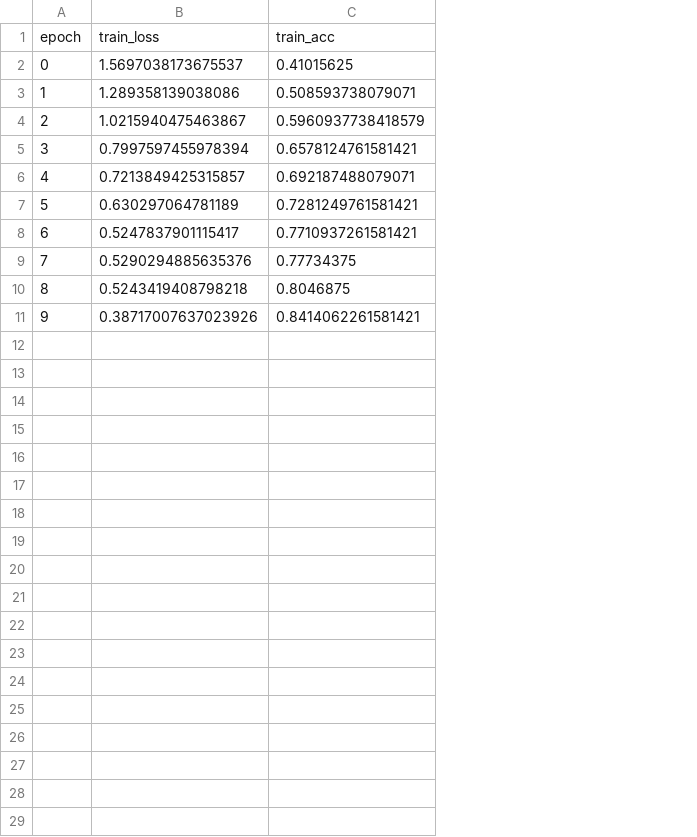
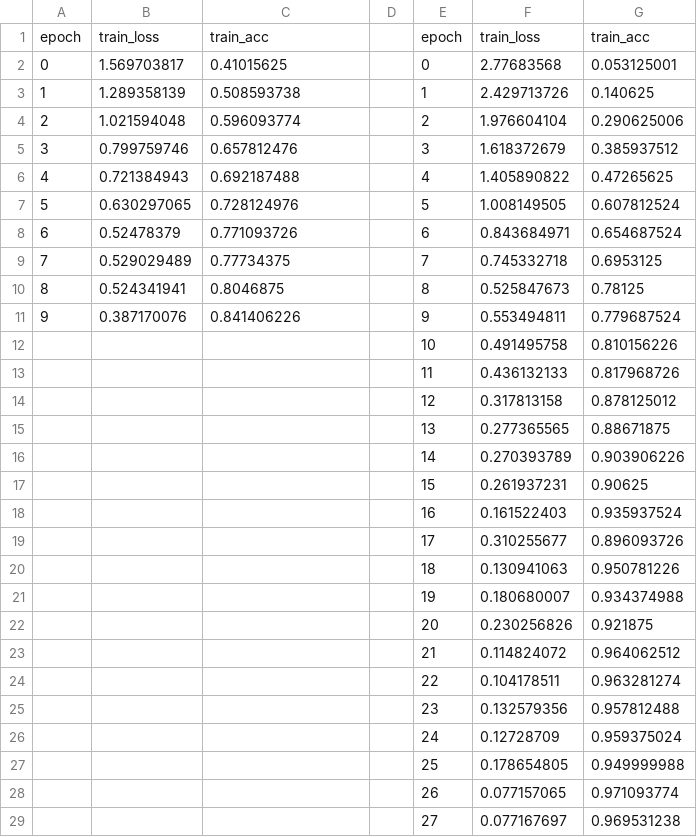
Before and after one commit to VinayFaria/M.Tech-CSP_PGP, a CSV file: FEIS dataset/codes/model_history/model_acc_loss_3.csv, drawn as a sheet; only a part is shown; removed rows and columns are numbered as before the commit, all else as after; the diff covers the shown part only; the diff names each change by its address in the sheet, - before the commit and + after, or states it on an @@ line.

Commit message:
history of loss and accuracy for executing code multiple times

```diff
--- a/FEIS dataset/codes/model_history/model_acc_loss_3.csv
+++ b/FEIS dataset/codes/model_history/model_acc_loss_3.csv
-column B, rows 1-11: train_loss | 1.5697038173675537 | 1.289358139038086 | 1.0215940475463867 | 0.7997597455978394 | 0.7213849425315857 | 0.630297064781189 | 0.5247837901115417 | 0.5290294885635376 | 0.5243419408798218 | 0.38717007637023926
+column B, rows 1-11: train_loss | 1.569703817 | 1.289358139 | 1.021594048 | 0.799759746 | 0.721384943 | 0.630297065 | 0.52478379 | 0.529029489 | 0.524341941 | 0.387170076
+column D, empty
+column E, rows 1-11: epoch | 0 | 1 | 2 | 3 | 4 | 5 | 6 | 7 | 8 | 9
+column F, rows 1-11: train_loss | 2.77683568 | 2.429713726 | 1.976604104 | 1.618372679 | 1.405890822 | 1.008149505 | 0.843684971 | 0.745332718 | 0.525847673 | 0.553494811
+column G, rows 1-11: train_acc | 0.053125001 | 0.140625 | 0.290625006 | 0.385937512 | 0.47265625 | 0.607812524 | 0.654687524 | 0.6953125 | 0.78125 | 0.779687524
-C3: 0.508593738079071
+C3: 0.508593738
-C4: 0.5960937738418579
+C4: 0.596093774
-C5: 0.6578124761581421
+C5: 0.657812476
-C6: 0.692187488079071
+C6: 0.692187488
-C7: 0.7281249761581421
+C7: 0.728124976
-C8: 0.7710937261581421
+C8: 0.771093726
-C11: 0.8414062261581421
+C11: 0.841406226
+row 12:  |  |  |  | 10 | 0.491495758 | 0.810156226
+row 13:  |  |  |  | 11 | 0.436132133 | 0.817968726
+row 14:  |  |  |  | 12 | 0.317813158 | 0.878125012
+row 15:  |  |  |  | 13 | 0.277365565 | 0.88671875
+row 16:  |  |  |  | 14 | 0.270393789 | 0.903906226
+row 17:  |  |  |  | 15 | 0.261937231 | 0.90625
+row 18:  |  |  |  | 16 | 0.161522403 | 0.935937524
+row 19:  |  |  |  | 17 | 0.310255677 | 0.896093726
+row 20:  |  |  |  | 18 | 0.130941063 | 0.950781226
+row 21:  |  |  |  | 19 | 0.180680007 | 0.934374988
+row 22:  |  |  |  | 20 | 0.230256826 | 0.921875
+row 23:  |  |  |  | 21 | 0.114824072 | 0.964062512
+row 24:  |  |  |  | 22 | 0.104178511 | 0.963281274
+row 25:  |  |  |  | 23 | 0.132579356 | 0.957812488
+row 26:  |  |  |  | 24 | 0.12728709 | 0.959375024
+row 27:  |  |  |  | 25 | 0.178654805 | 0.949999988
+row 28:  |  |  |  | 26 | 0.077157065 | 0.971093774
+row 29:  |  |  |  | 27 | 0.077167697 | 0.969531238
```
Also changed, not shown: 5 added rows elsewhere in this file.
